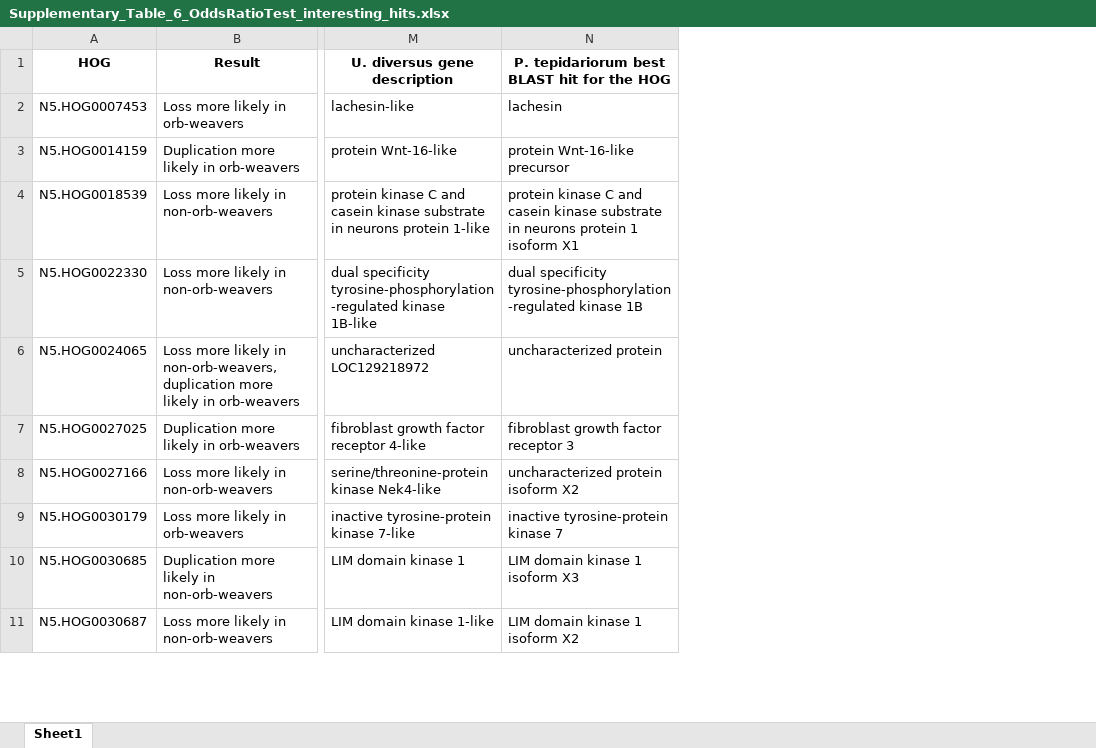
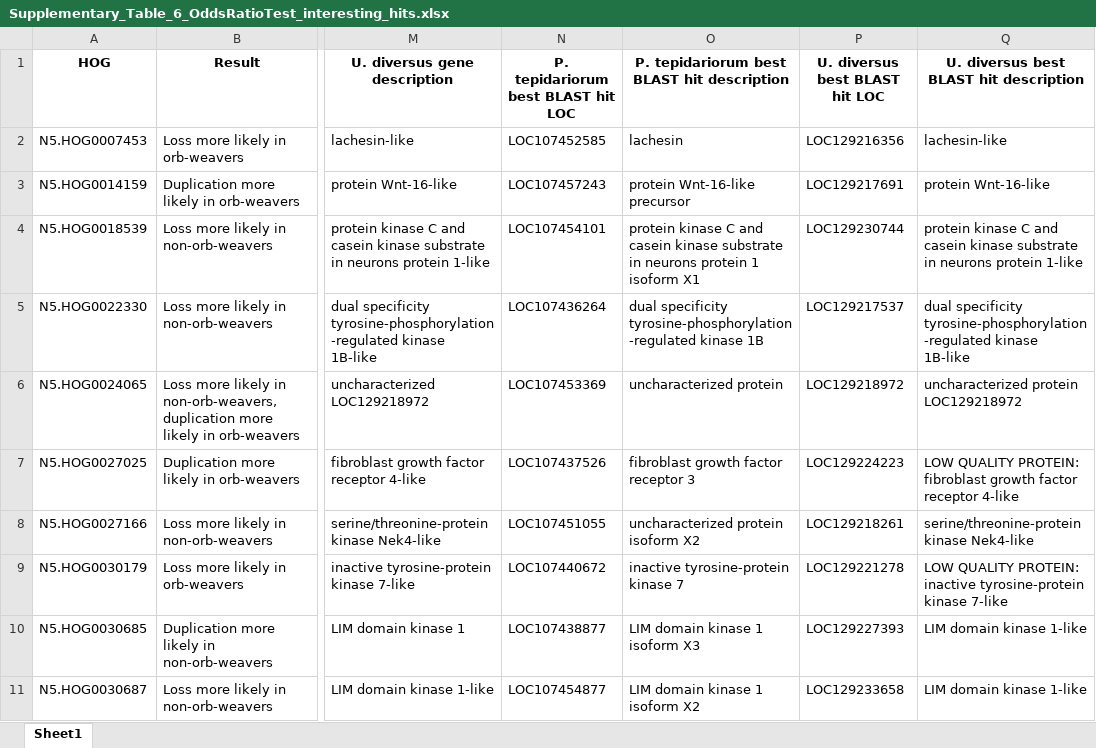
Before and after one commit to GordusLab/orb-selection, an Excel workbook: results/Supplementary_Table_6_OddsRatioTest_interesting_hits.xlsx, sheet Sheet1, drawn as a sheet; only a part is shown, gaps mark what is left out; values as stored, in another font and other column widths than the file's, no borders; addresses are those after the commit; the diff covers the shown part only; the diff names each change by its address in the sheet, - before the commit and + after, or states it on an @@ line.

```diff
--- a/results/Supplementary_Table_6_OddsRatioTest_interesting_hits.xlsx (sheet Sheet1)
+++ b/results/Supplementary_Table_6_OddsRatioTest_interesting_hits.xlsx (sheet Sheet1)
+column N, rows 1-11: P. tepidariorum best BLAST hit LOC | LOC107452585 | LOC107457243 | LOC107454101 | LOC107436264 | LOC107453369 | LOC107437526 | LOC107451055 | LOC107440672 | LOC107438877 | LOC107454877
+column P (U. diversus best BLAST hit LOC), rows 2-11: LOC129216356 | LOC129217691 | LOC129230744 | LOC129217537 | LOC129218972 | LOC129224223 | LOC129218261 | LOC129221278 | LOC129227393 | LOC129233658
+column Q, rows 1-11: U. diversus best BLAST hit description | lachesin-like | protein Wnt-16-like | protein kinase C and casein kinase substrate in neurons protein 1-like | dual specificity tyrosine-phosphorylation-regulated kinase 1B-like | uncharacterized protein LOC129218972 | LOW QUALITY PROTEIN: fibroblast growth factor receptor 4-like | serine/threonine-protein kinase Nek4-like | LOW QUALITY PROTEIN: inactive tyrosine-protein kinase 7-like | LIM domain kinase 1-like | LIM domain kinase 1-like
-O1: P. tepidariorum best BLAST hit for the HOG
+O1: P. tepidariorum best BLAST hit description
```
Also changed, not shown: 4 edited cells elsewhere in this sheet, results/Supplementary_Table_1_SpiderAccessions_BUSCOs.xlsx, results/Supplementary_Table_5_OddsRatioTest.xlsx, 2 other files.
